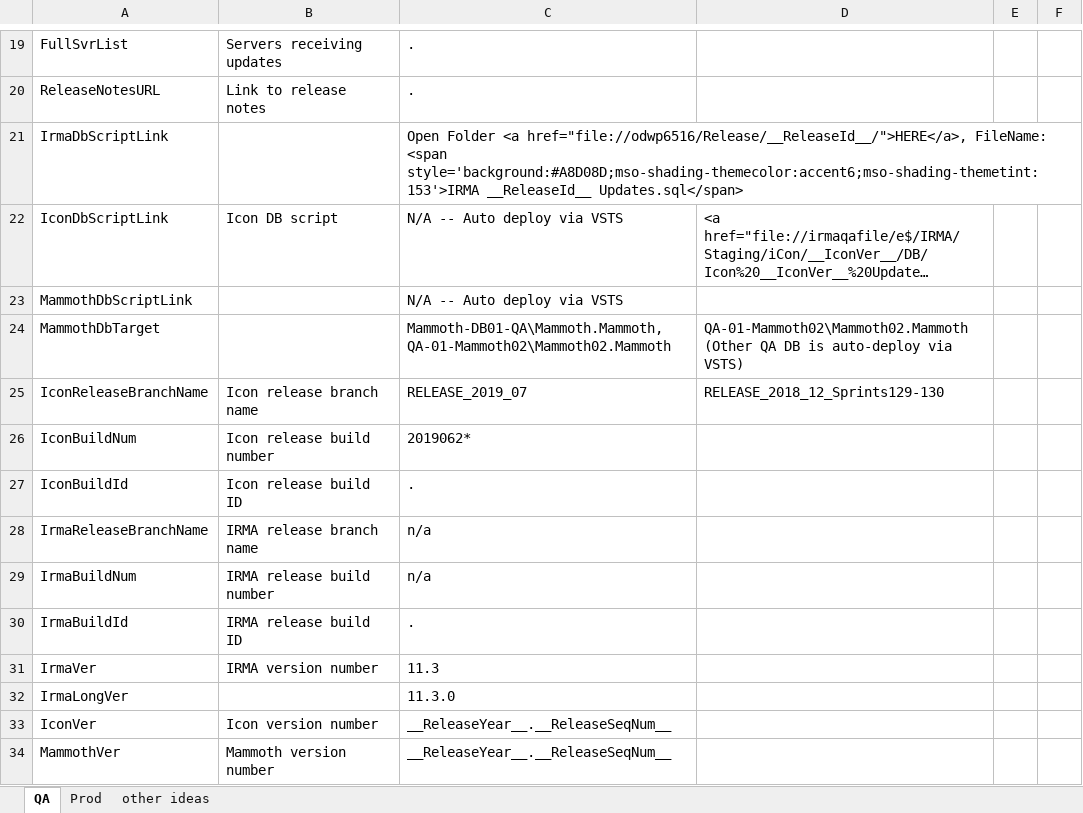
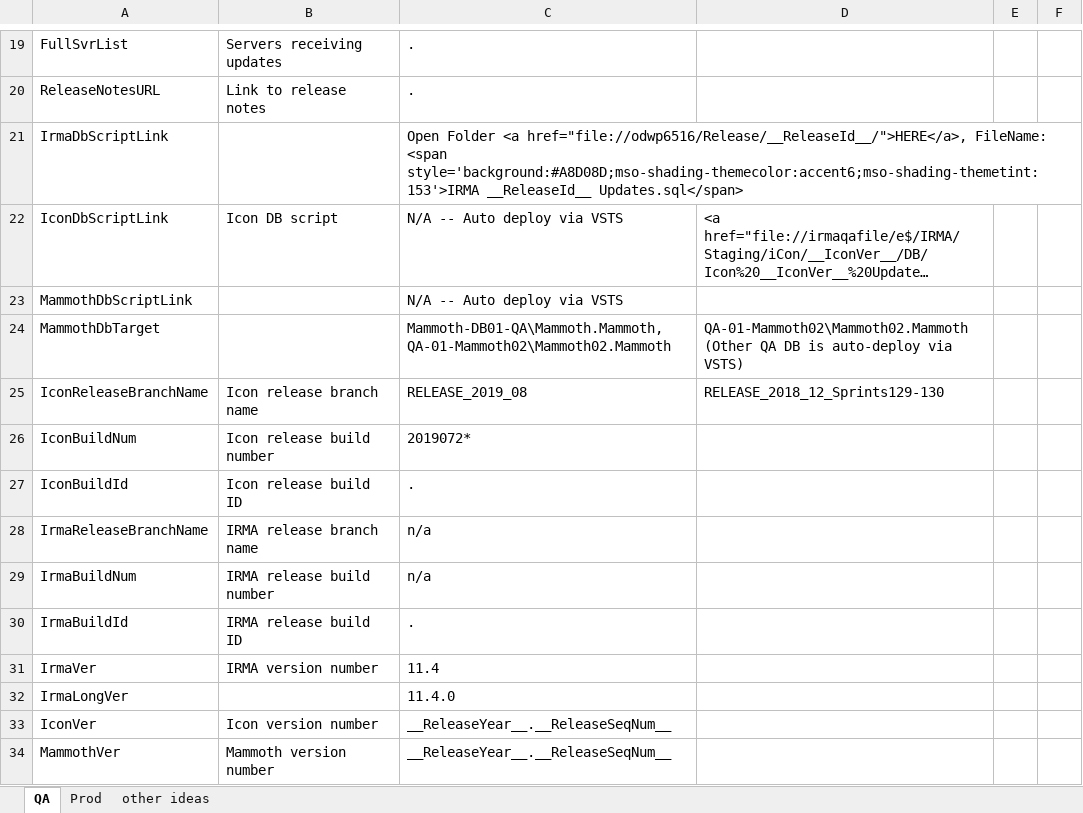
Before and after one commit to surajadhikari465/scad-demo, an Excel workbook: DevOps/Release Documentation/Release Documentation Input Variables.xlsx, sheet QA, drawn as a sheet; only a part is shown, gaps mark what is left out; long unchanged cells end in …; values as stored, in another font and other column widths than the file's, no borders; the diff covers the shown part only; the diff names each change by its address in the sheet, - before the commit and + after, or states it on an @@ line.

Commit message:
Merged PR 932: 2019.08 Release Prep: rel doc, DB scripts
- QA rel doc.  Updated gen script to create the 4 sub-instances for in-stock tibco app.
- Archived 2019.07 release IRMA DB post-deploys.  Added PBI21615 pop-data to IRMA DB proj.  Updated IRMA DB version script.
- Archived 2019.07 release Mammoth-DB post-deploy.
- Section 12 Post Deploy: Added restart apps for dependent teams.
- QA rel doc: e-inv deploy

Related work items: #5467

```diff
--- a/DevOps/Release Documentation/Release Documentation Input Variables.xlsx (sheet QA)
+++ b/DevOps/Release Documentation/Release Documentation Input Variables.xlsx (sheet QA)
-C25: RELEASE_2019_07
+C25: RELEASE_2019_08
-C26: 2019062*
+C26: 2019072*
-C31: 11.3
+C31: 11.4
-C32: 11.3.0
+C32: 11.4.0
```
Also changed, not shown: 10 edited cells elsewhere in this sheet, 12 other files.
